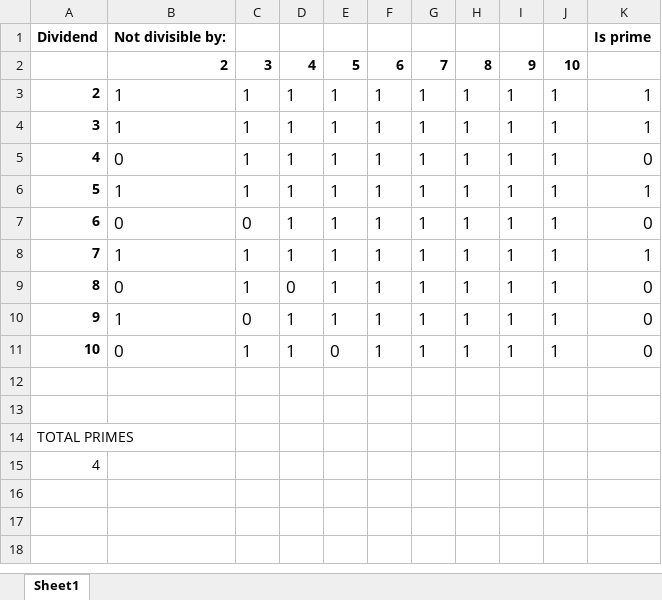
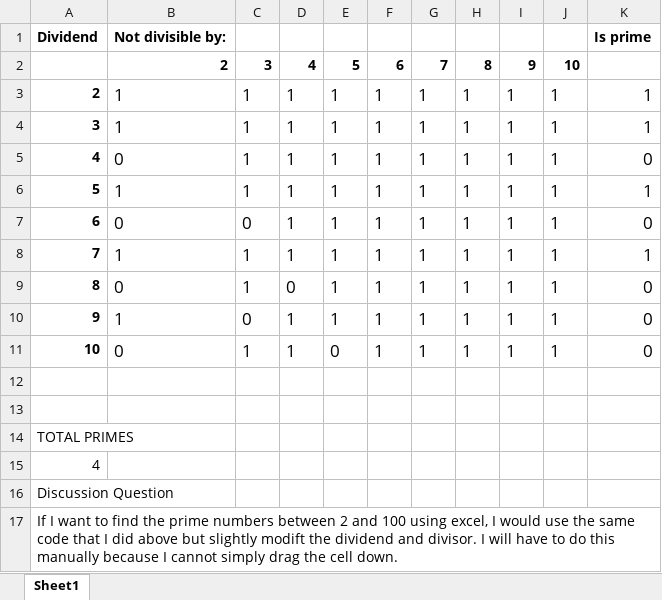
Before and after one commit to leon1201/CSE490-Homework, an Excel workbook: hw1.xlsx, sheet Sheet1, drawn as a sheet; values as stored, in another font and other column widths than the file's, no borders; the diff names each change by its address in the sheet, - before the commit and + after, or states it on an @@ line.

Commit message:
"revision"

```diff
--- a/hw1.xlsx (sheet Sheet1)
+++ b/hw1.xlsx (sheet Sheet1)
+row 16: Discussion Question
+row 17: If I want to find the prime numbers between 2 and 100 using excel, I would use the same code that I did above but slightly modift the dividend and divisor. I will have to do this manually because I cannot simply drag the cell down.
```
